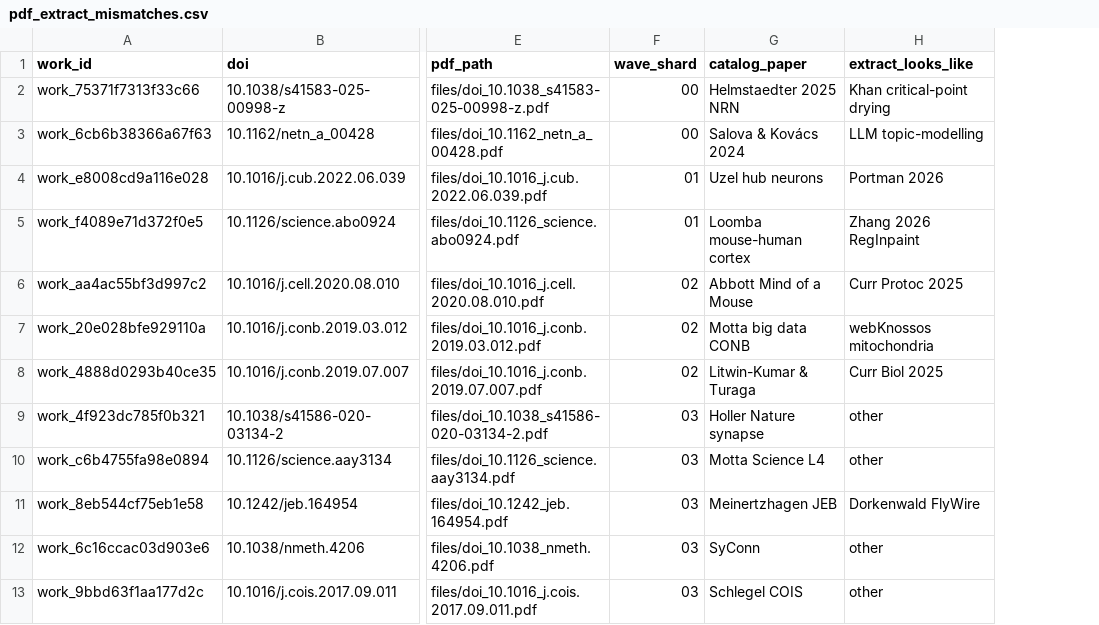
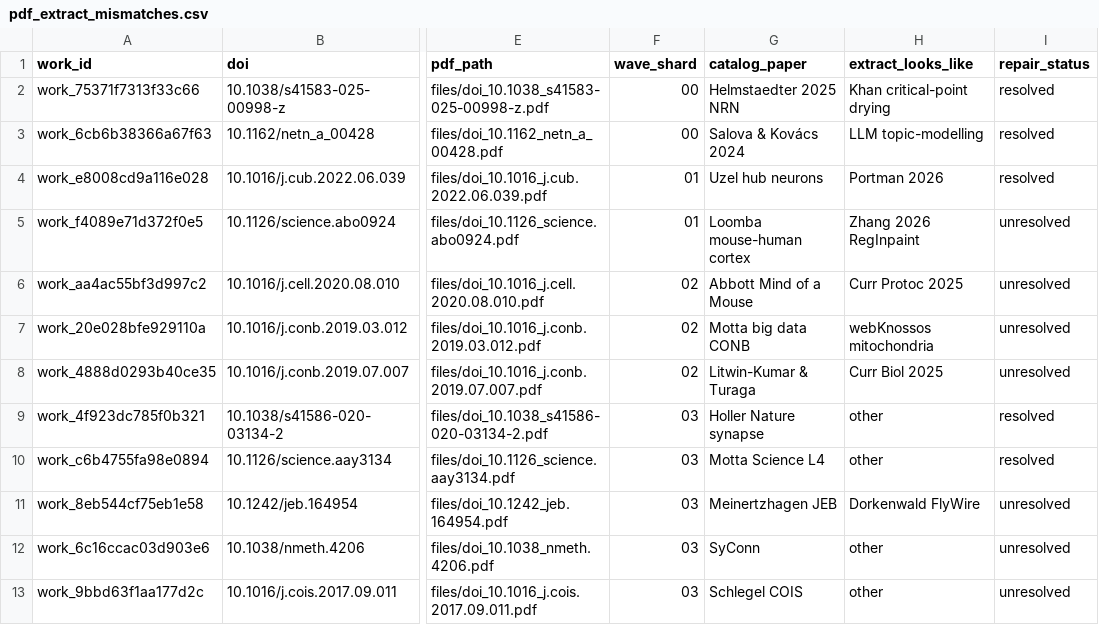
Before and after one commit to wrgr/connectomics-survey, a CSV file: postanalysis/registry/pdf_extract_mismatches.csv, drawn as a sheet; only a part is shown, gaps mark what is left out; the diff names each change by its address in the sheet, - before the commit and + after, or states it on an @@ line.

```diff
--- a/postanalysis/registry/pdf_extract_mismatches.csv
+++ b/postanalysis/registry/pdf_extract_mismatches.csv
+column I (repair_status), rows 2-13: resolved | resolved | resolved | unresolved | unresolved | unresolved | unresolved | resolved | resolved | unresolved | unresolved | unresolved
```
Also changed, not shown: 29 other files.
